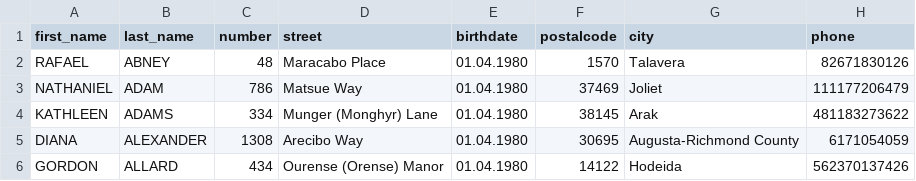
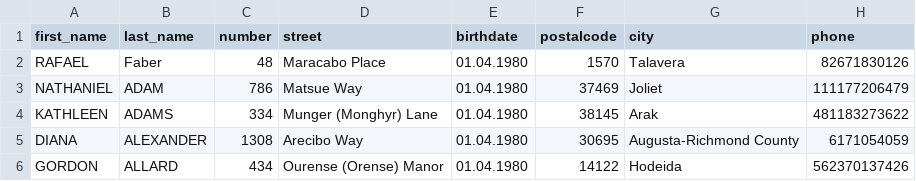
Before and after one commit to TheRealRango/technikerschule, a CSV file: Interfaces/Adressverwaltung_int/Adressen.csv, drawn as a sheet; only a part is shown.

Commit message:
added working jTable with data and selection

```diff
--- a/Interfaces/Adressverwaltung_int/Adressen.csv
+++ b/Interfaces/Adressverwaltung_int/Adressen.csv
@@ -1,3 +1,3 @@
 first_name;last_name;number;street;birthdate;postalcode;city;phone
-RAFAEL;ABNEY;48;"Maracabo Place";01.04.1980;1570;Talavera;82671830126
+RAFAEL;Faber;48;"Maracabo Place";01.04.1980;1570;Talavera;82671830126
 NATHANIEL;ADAM;786;"Matsue Way";01.04.1980;37469;Joliet;111177206479
```
Also changed, not shown: 6 other files.
